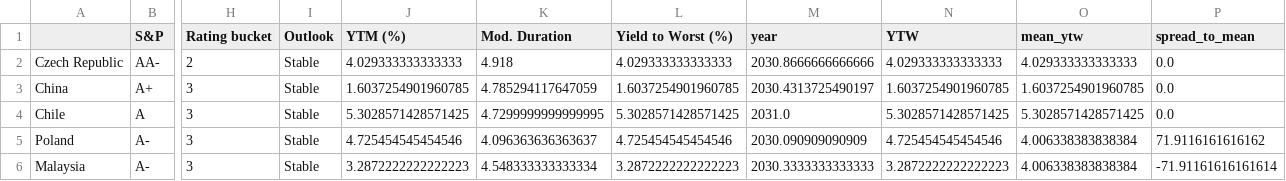
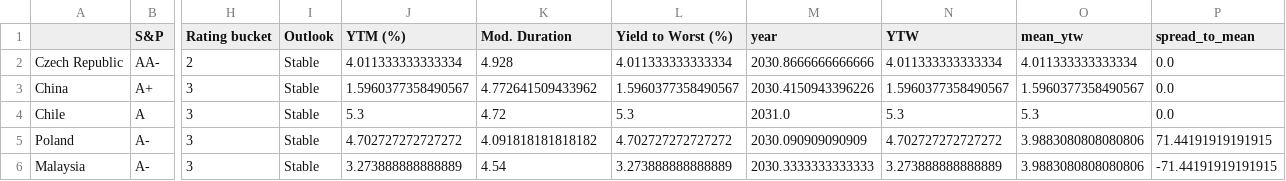
Before and after one commit to DataVizHonduran/EM_spreads_vs_ratings, a CSV file: GBI_summary.csv, drawn as a sheet; only a part is shown, gaps mark what is left out; the diff covers the shown part only; the diff names each change by its address in the sheet, - before the commit and + after, or states it on an @@ line.

```diff
--- a/GBI_summary.csv
+++ b/GBI_summary.csv
-J2 (YTM (%)): 4.029333333333333
+J2 (YTM (%)): 4.011333333333334
-K2 (Mod. Duration): 4.918
+K2 (Mod. Duration): 4.928
-L2 (Yield to Worst (%)): 4.029333333333333
+L2 (Yield to Worst (%)): 4.011333333333334
-N2 (YTW): 4.029333333333333
+N2 (YTW): 4.011333333333334
-O2 (mean_ytw): 4.029333333333333
+O2 (mean_ytw): 4.011333333333334
-J3 (YTM (%)): 1.6037254901960785
+J3 (YTM (%)): 1.5960377358490567
-K3 (Mod. Duration): 4.785294117647059
+K3 (Mod. Duration): 4.772641509433962
-L3 (Yield to Worst (%)): 1.6037254901960785
+L3 (Yield to Worst (%)): 1.5960377358490567
-M3 (year): 2030.4313725490197
+M3 (year): 2030.4150943396226
-N3 (YTW): 1.6037254901960785
+N3 (YTW): 1.5960377358490567
-O3 (mean_ytw): 1.6037254901960785
+O3 (mean_ytw): 1.5960377358490567
-J4 (YTM (%)): 5.3028571428571425
+J4 (YTM (%)): 5.3
-K4 (Mod. Duration): 4.7299999999999995
+K4 (Mod. Duration): 4.72
-L4 (Yield to Worst (%)): 5.3028571428571425
+L4 (Yield to Worst (%)): 5.3
-N4 (YTW): 5.3028571428571425
+N4 (YTW): 5.3
-O4 (mean_ytw): 5.3028571428571425
+O4 (mean_ytw): 5.3
-J5 (YTM (%)): 4.725454545454546
+J5 (YTM (%)): 4.702727272727272
-K5 (Mod. Duration): 4.096363636363637
+K5 (Mod. Duration): 4.091818181818182
-L5 (Yield to Worst (%)): 4.725454545454546
+L5 (Yield to Worst (%)): 4.702727272727272
-N5 (YTW): 4.725454545454546
+N5 (YTW): 4.702727272727272
-O5:O6 (mean_ytw): 4.006338383838384
+O5:O6 (mean_ytw): 3.9883080808080806
-P5 (spread_to_mean): 71.9116161616162
+P5 (spread_to_mean): 71.44191919191915
-J6 (YTM (%)): 3.2872222222222223
+J6 (YTM (%)): 3.273888888888889
-K6 (Mod. Duration): 4.548333333333334
+K6 (Mod. Duration): 4.54
-L6 (Yield to Worst (%)): 3.2872222222222223
+L6 (Yield to Worst (%)): 3.273888888888889
-N6 (YTW): 3.2872222222222223
+N6 (YTW): 3.273888888888889
-P6 (spread_to_mean): -71.91161616161614
+P6 (spread_to_mean): -71.44191919191915
```
Also changed, not shown: 84 edited cells elsewhere in this file, EMBI_summary.csv, 1 other file.
